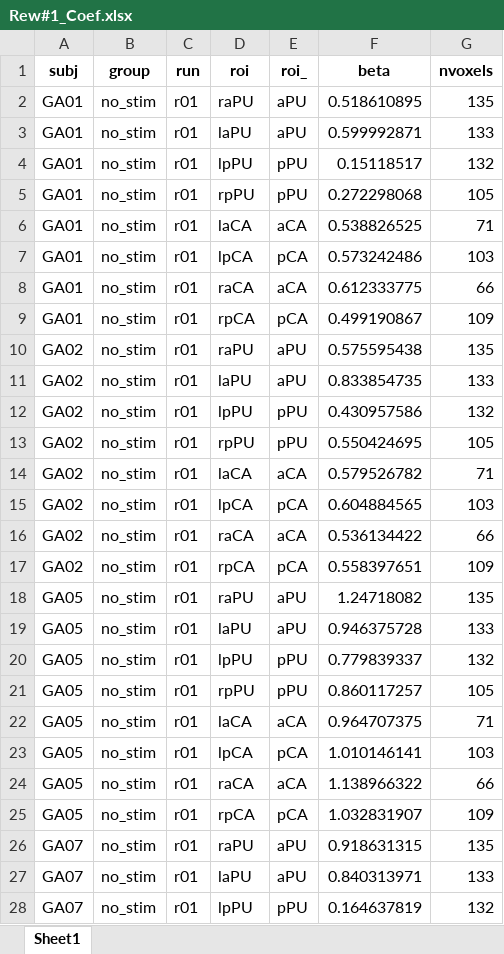
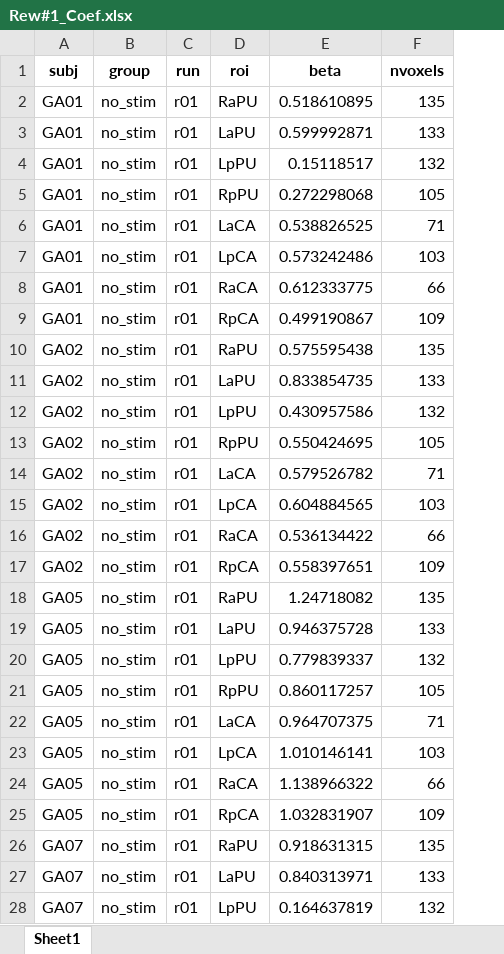
Before and after one commit to psb629/CommonLab, an Excel workbook: GP/results/Rew#1_Coef.xlsx, sheet Sheet1, drawn as a sheet; only a part is shown; values as stored, in another font and other column widths than the file's, no borders; the diff covers the shown part only; the diff names each change by its address in the sheet, - before the commit and + after, or states it on an @@ line.

```diff
--- a/GP/results/Rew#1_Coef.xlsx (sheet Sheet1)
+++ b/GP/results/Rew#1_Coef.xlsx (sheet Sheet1)
-column E (roi_), rows 2-28: aPU | aPU | pPU | pPU | aCA | pCA | aCA | pCA | aPU | aPU | pPU | pPU | aCA | pCA | aCA | pCA | aPU | aPU | pPU | pPU | aCA | pCA | aCA | pCA | aPU | aPU | pPU
-D2 (roi): raPU
+D2 (roi): RaPU
-D3 (roi): laPU
+D3 (roi): LaPU
-D4 (roi): lpPU
+D4 (roi): LpPU
-D5 (roi): rpPU
+D5 (roi): RpPU
-D6 (roi): laCA
+D6 (roi): LaCA
-D7 (roi): lpCA
+D7 (roi): LpCA
-D8 (roi): raCA
+D8 (roi): RaCA
-D9 (roi): rpCA
+D9 (roi): RpCA
-D10 (roi): raPU
+D10 (roi): RaPU
-D11 (roi): laPU
+D11 (roi): LaPU
-D12 (roi): lpPU
+D12 (roi): LpPU
-D13 (roi): rpPU
+D13 (roi): RpPU
-D14 (roi): laCA
+D14 (roi): LaCA
-D15 (roi): lpCA
+D15 (roi): LpCA
-D16 (roi): raCA
+D16 (roi): RaCA
-D17 (roi): rpCA
+D17 (roi): RpCA
-D18 (roi): raPU
+D18 (roi): RaPU
-D19 (roi): laPU
+D19 (roi): LaPU
-D20 (roi): lpPU
+D20 (roi): LpPU
-D21 (roi): rpPU
+D21 (roi): RpPU
-D22 (roi): laCA
+D22 (roi): LaCA
-D23 (roi): lpCA
+D23 (roi): LpCA
-D24 (roi): raCA
+D24 (roi): RaCA
-D25 (roi): rpCA
+D25 (roi): RpCA
-D26 (roi): raPU
+D26 (roi): RaPU
-D27 (roi): laPU
+D27 (roi): LaPU
-D28 (roi): lpPU
+D28 (roi): LpPU
```
Also changed, not shown: 1893 edited cells elsewhere in this sheet, GP/results/performance_modulated_activity.8_striatum.xlsx, 2 other files.
